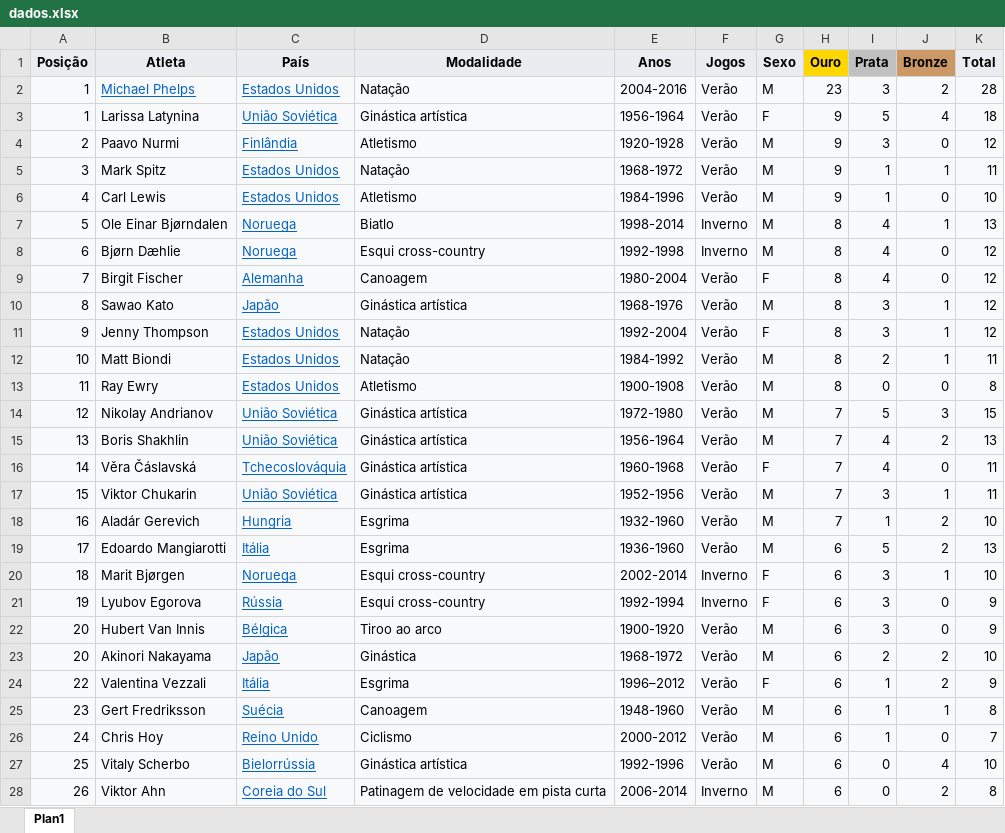
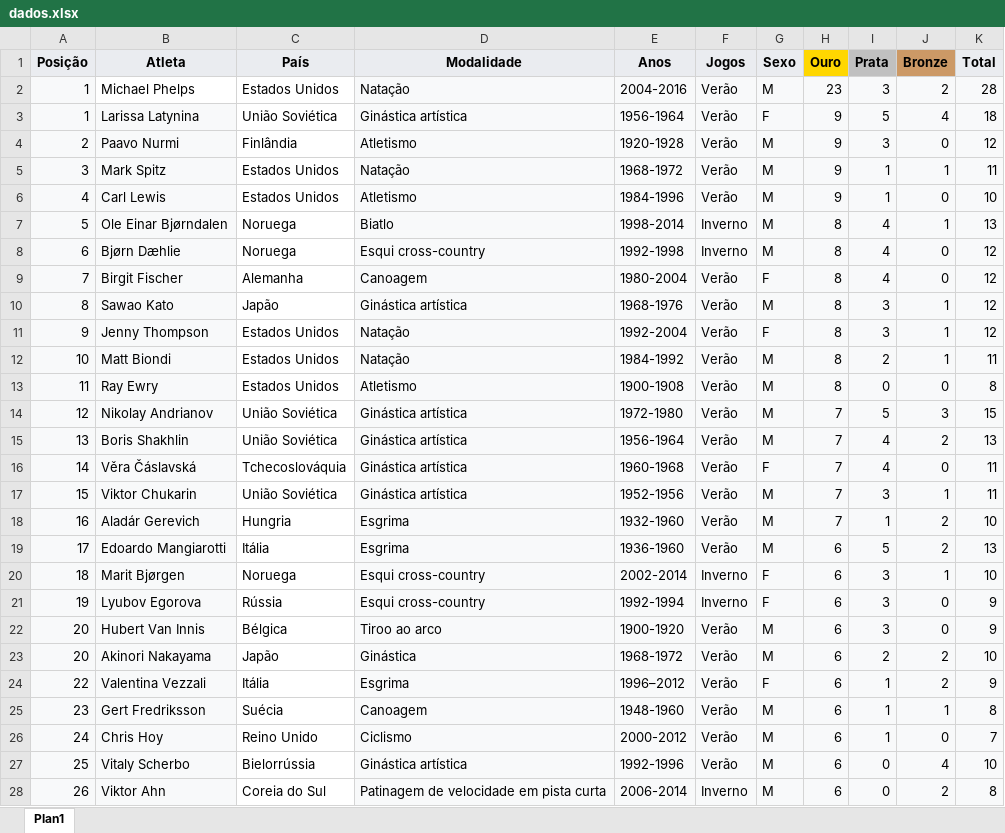
Before and after one commit to pedroyen21/Dash-Olimpiadas, an Excel workbook: dados.xlsx, sheet Plan1, drawn as a sheet; only a part is shown; values as stored, in another font and other column widths than the file's, no borders; the diff covers the shown part only; the diff names each change by its address in the sheet, - before the commit and + after, or states it on an @@ line.

```diff
--- a/dados.xlsx (sheet Plan1)
+++ b/dados.xlsx (sheet Plan1)
@@ B2:C2 fill: #F8F9FA → none, underline: on → off, text colour: #0563C1 → black @@
@@ C3:C28 fill: #F8F9FA → none, underline: on → off, text colour: #0563C1 → black @@
```
Also changed, not shown: cell formats elsewhere in this sheet, 2 other files.
